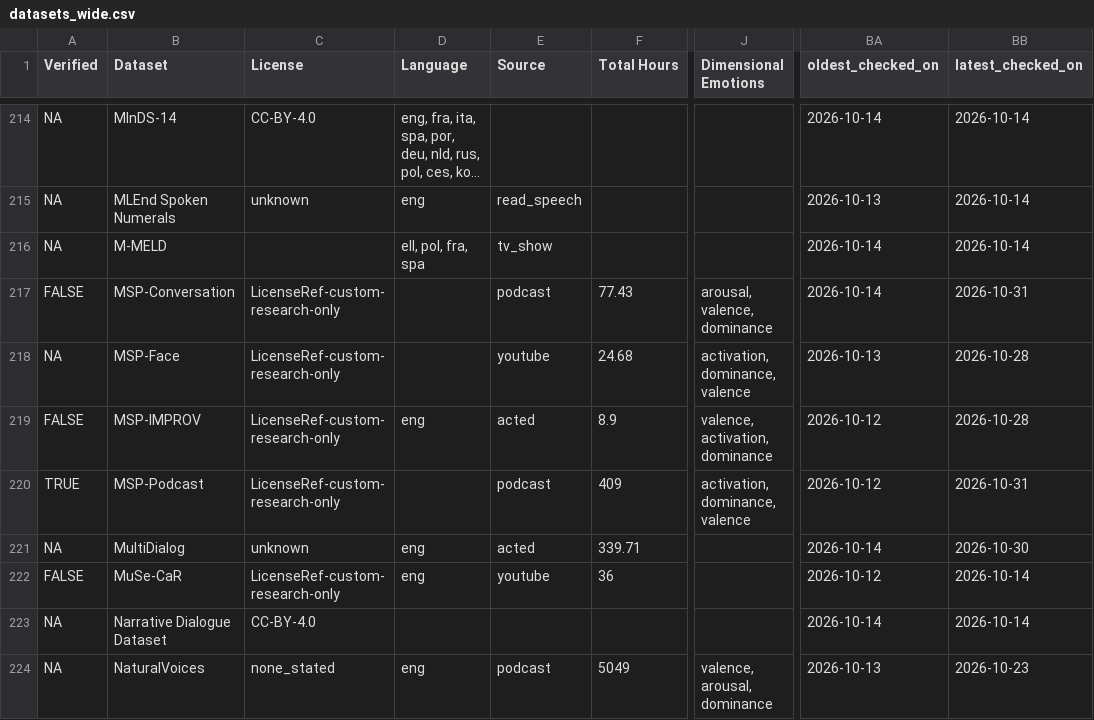
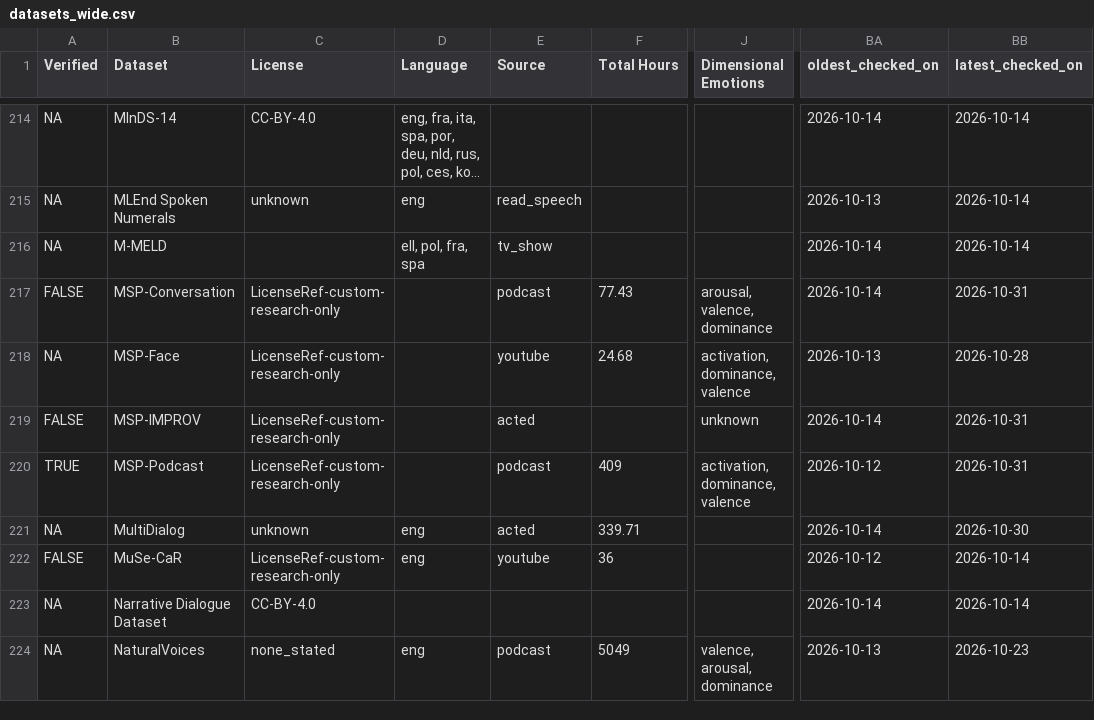
Before and after one commit to itoten/ser_dataset_db, a CSV file: views/datasets_wide.csv, drawn as a sheet; only a part is shown, gaps mark what is left out; long unchanged cells end in …; the diff names each change by its address in the sheet, - before the commit and + after, or states it on an @@ line.

```diff
--- a/views/datasets_wide.csv
+++ b/views/datasets_wide.csv
-D219 (Language): eng
+D219 (Language): (empty)
-F219 (Total Hours): 8.9
+F219 (Total Hours): (empty)
-J219 (Dimensional Emotions): valence, activation, dominance
+J219 (Dimensional Emotions): unknown
-BA219 (oldest_checked_on): 2026-10-12
+BA219 (oldest_checked_on): 2026-10-14
-BB219 (latest_checked_on): 2026-10-28
+BB219 (latest_checked_on): 2026-10-31
```
Also changed, not shown: data/datasets.csv, 1 other file.
